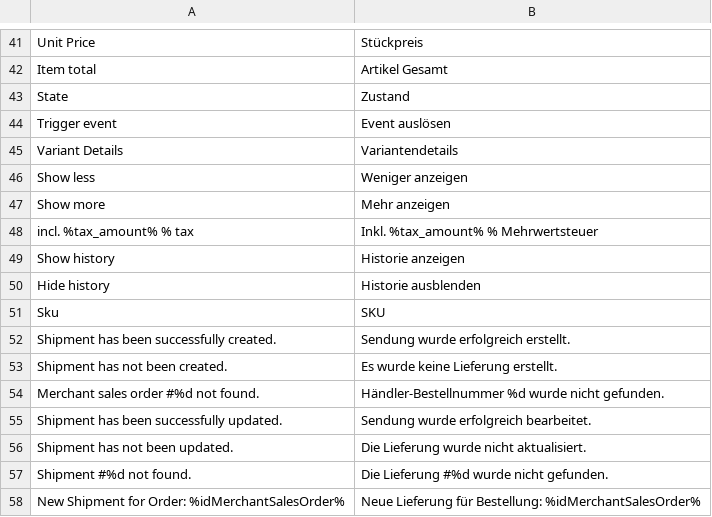
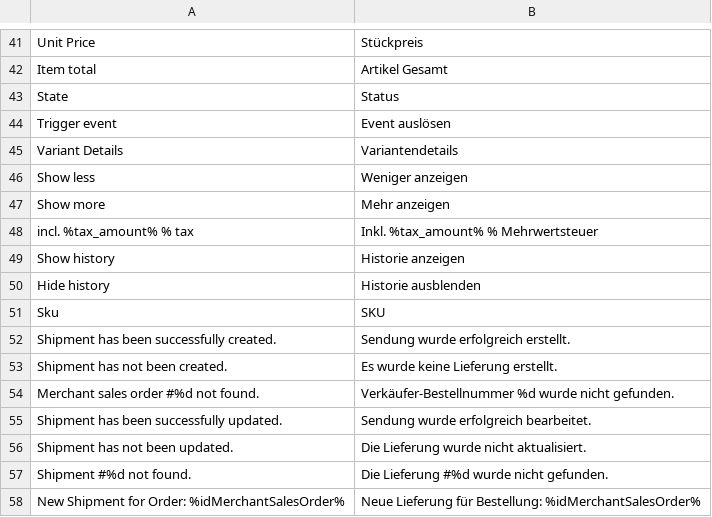
Before and after one commit to spryker/merchant-sales-order-merchant-user-gui, a CSV file: data/translation/Zed/de_DE.csv, drawn as a sheet; only a part is shown, gaps mark what is left out; the diff names each change by its address in the sheet, - before the commit and + after, or states it on an @@ line.

Commit message:
BO-2193 fixed translations for DE locale. (#7804)
BO-2193 Missing & Improved DE translations

```diff
--- a/data/translation/Zed/de_DE.csv
+++ b/data/translation/Zed/de_DE.csv
-B43: Zustand
+B43: Status
-B54: Händler-Bestellnummer %d wurde…
+B54: Verkäufer-Bestellnummer %d wurde…
```
